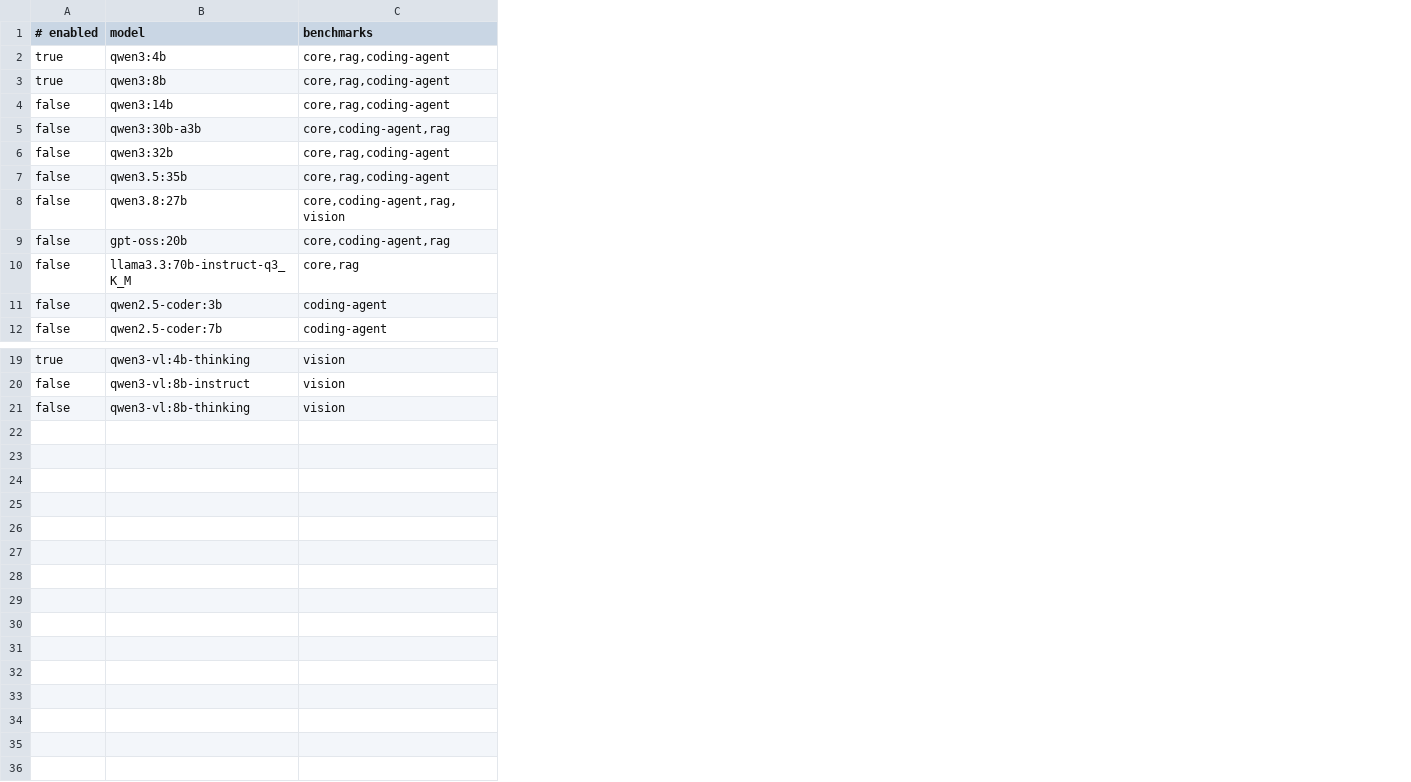
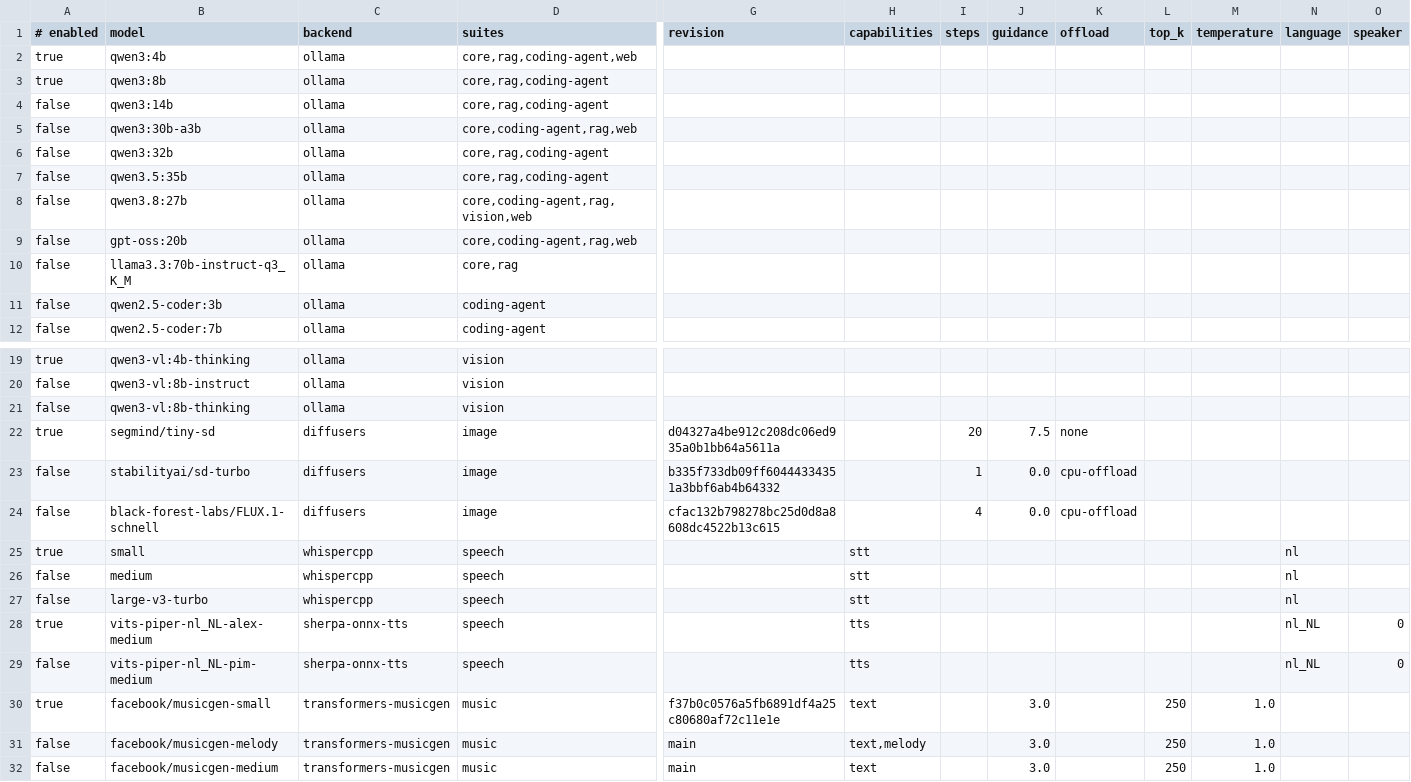
Before and after one commit to MopperX/ABM, a TSV file: config/machines/template.models.tsv, drawn as a sheet; only a part is shown, gaps mark what is left out; addresses are those after the commit; rows hold the shown columns only; the diff names each change by its address in the sheet, - before the commit and + after, or states it on an @@ line.

```diff
--- a/config/machines/template.models.tsv
+++ b/config/machines/template.models.tsv
+column C (backend), rows 2-12: all ollama; rows 19-21: all ollama
+column G (revision), empty
+column H (capabilities), empty
+column I (steps), empty
+column J (guidance), empty
+column K (offload), empty
+column L (top_k), empty
+column M (temperature), empty
+column N (language), empty
+column O (speaker), empty
-D1: benchmarks
+D1: suites
-D2 (suites): core,rag,coding-agent
+D2 (suites): core,rag,coding-agent,web
-D5 (suites): core,coding-agent,rag
+D5 (suites): core,coding-agent,rag,web
-D8 (suites): core,coding-agent,rag,vision
+D8 (suites): core,coding-agent,rag,vision,web
-D9 (suites): core,coding-agent,rag
+D9 (suites): core,coding-agent,rag,web
+row 22: true | segmind/tiny-sd | diffusers | image | d04327a4be912c208dc06ed935a0b1bb64a5611a |  | 20 | 7.5 | none
+row 23: false | stabilityai/sd-turbo | diffusers | image | b335f733db09ff60444334351a3bbf6ab4b64332 |  | 1 | 0.0 | cpu-offload
+row 24: false | black-forest-labs/FLUX.1-schnell | diffusers | image | cfac132b798278bc25d0d8a8608dc4522b13c615 |  | 4 | 0.0 | cpu-offload
+row 25: true | small | whispercpp | speech |  | stt |  |  |  |  |  | nl
+row 26: false | medium | whispercpp | speech |  | stt |  |  |  |  |  | nl
+row 27: false | large-v3-turbo | whispercpp | speech |  | stt |  |  |  |  |  | nl
+row 28: true | vits-piper-nl_NL-alex-medium | sherpa-onnx-tts | speech |  | tts |  |  |  |  |  | nl_NL | 0
+row 29: false | vits-piper-nl_NL-pim-medium | sherpa-onnx-tts | speech |  | tts |  |  |  |  |  | nl_NL | 0
+row 30: true | facebook/musicgen-small | transformers-musicgen | music | f37b0c0576a5fb6891df4a25c80680af72c11e1e | text |  | 3.0 |  | 250 | 1.0
+row 31: false | facebook/musicgen-melody | transformers-musicgen | music | main | text,melody |  | 3.0 |  | 250 | 1.0
+row 32: false | facebook/musicgen-medium | transformers-musicgen | music | main | text |  | 3.0 |  | 250 | 1.0
```
Also changed, not shown: config/machines/ai-worker-dell.models.tsv, config/machines/ai-worker-deskmini.models.tsv, 38 other files.
